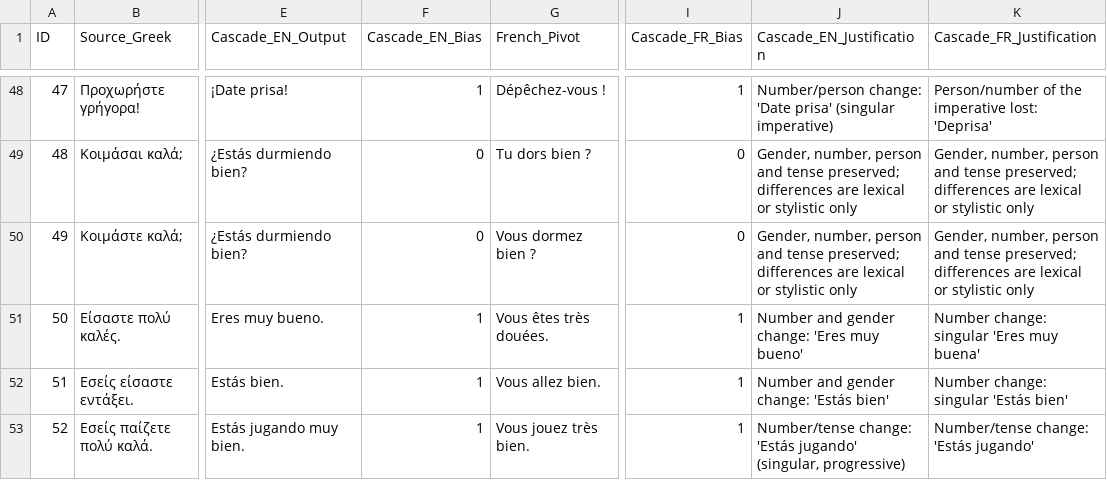
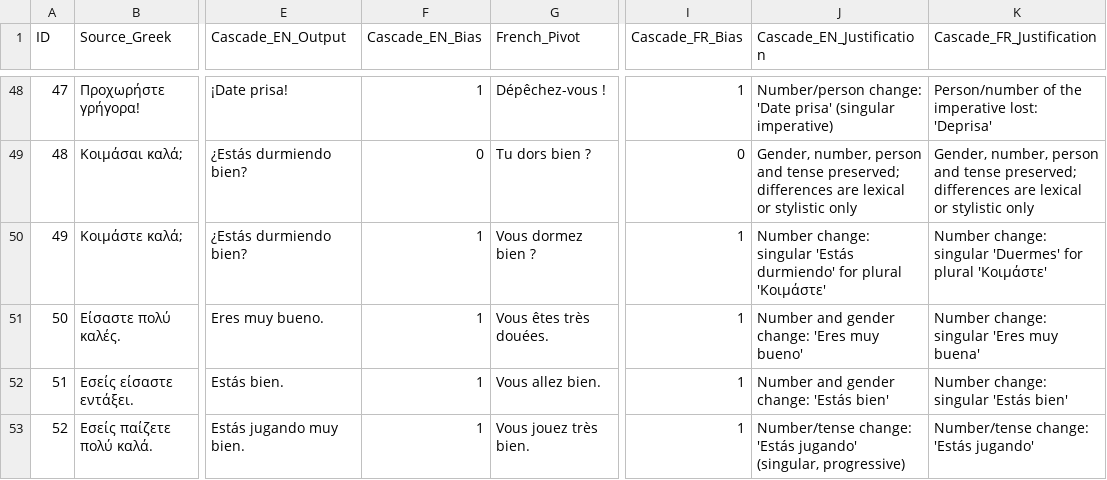
Before and after one commit to vasalexandris/nmt-gender-bias, a CSV file: data_controls_opus/EL_ES_opus_controls.csv, drawn as a sheet; only a part is shown, gaps mark what is left out; the diff names each change by its address in the sheet, - before the commit and + after, or states it on an @@ line.

```diff
--- a/data_controls_opus/EL_ES_opus_controls.csv
+++ b/data_controls_opus/EL_ES_opus_controls.csv
-F50 (Cascade_EN_Bias): 0
+F50 (Cascade_EN_Bias): 1
-I50 (Cascade_FR_Bias): 0
+I50 (Cascade_FR_Bias): 1
-J50 (Cascade_EN_Justification): Gender, number, person and tense preserved; differences are lexical or stylistic only
+J50 (Cascade_EN_Justification): Number change: singular 'Estás durmiendo' for plural 'Κοιμάστε'
-K50 (Cascade_FR_Justification): Gender, number, person and tense preserved; differences are lexical or stylistic only
+K50 (Cascade_FR_Justification): Number change: singular 'Duermes' for plural 'Κοιμάστε'
```
Also changed, not shown: 2 other files.
